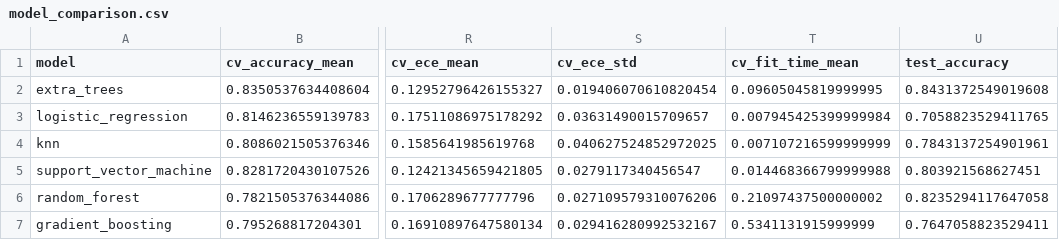
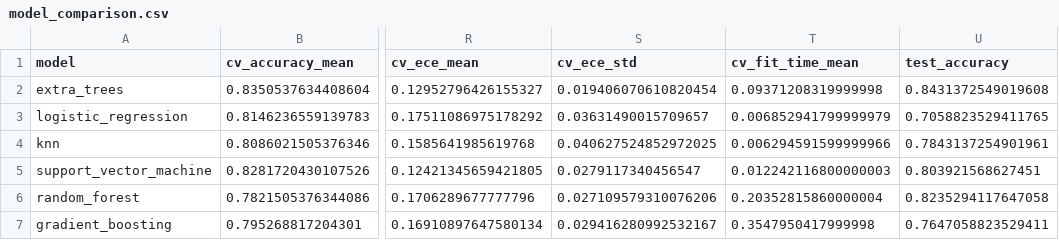
Before and after one commit to ayaanma/pd-conformity, a CSV file: results/paper_v1/model_comparison.csv, drawn as a sheet; only a part is shown, gaps mark what is left out; the diff names each change by its address in the sheet, - before the commit and + after, or states it on an @@ line.

```diff
--- a/results/paper_v1/model_comparison.csv
+++ b/results/paper_v1/model_comparison.csv
-T2 (cv_fit_time_mean): 0.09605045819999995
+T2 (cv_fit_time_mean): 0.09371208319999998
-T3 (cv_fit_time_mean): 0.007945425399999984
+T3 (cv_fit_time_mean): 0.006852941799999979
-T4 (cv_fit_time_mean): 0.007107216599999999
+T4 (cv_fit_time_mean): 0.006294591599999966
-T5 (cv_fit_time_mean): 0.014468366799999988
+T5 (cv_fit_time_mean): 0.012242116800000003
-T6 (cv_fit_time_mean): 0.21097437500000002
+T6 (cv_fit_time_mean): 0.20352815860000004
-T7 (cv_fit_time_mean): 0.5341131915999999
+T7 (cv_fit_time_mean): 0.3547950417999998
```
Also changed, not shown: results/paper_v1/cross_validation_fold_scores.csv, 1 other file.
